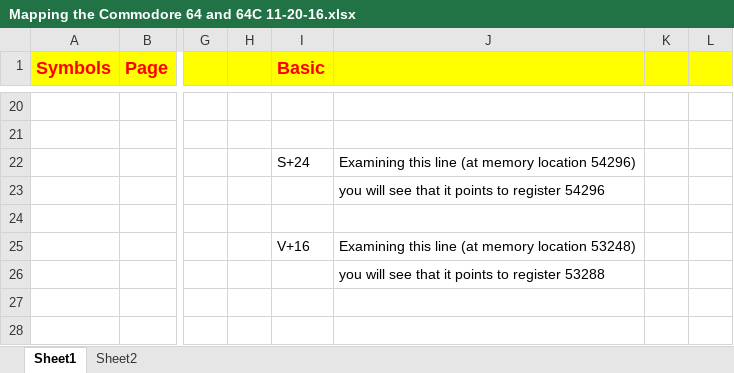
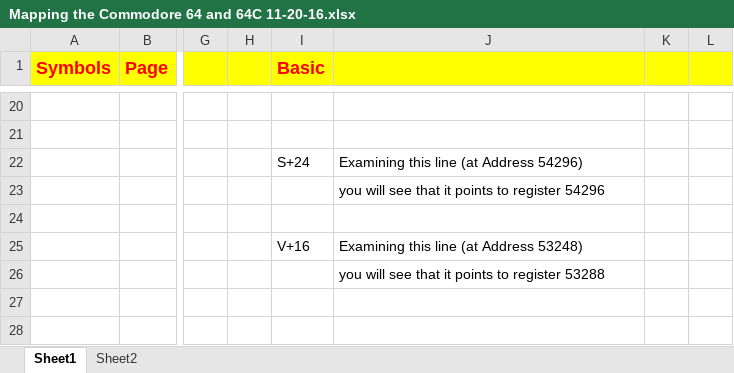
Before and after one commit to smorrow8859/Mapping_the_Commodore_64_Excel, an Excel workbook: Mapping the Commodore 64 and 64C 11-20-16.xlsx, sheet Sheet1, drawn as a sheet; only a part is shown, gaps mark what is left out; values as stored, in another font and other column widths than the file's, no borders; charts and pictures not drawn; the diff names each change by its address in the sheet, - before the commit and + after, or states it on an @@ line.

Commit message:
Add files via upload

```diff
--- a/Mapping the Commodore 64 and 64C 11-20-16.xlsx (sheet Sheet1)
+++ b/Mapping the Commodore 64 and 64C 11-20-16.xlsx (sheet Sheet1)
-J22: Examining this line (at memory location 54296)
+J22: Examining this line (at Address 54296)
-J25: Examining this line (at memory location 53248)
+J25: Examining this line (at Address 53248)
```
